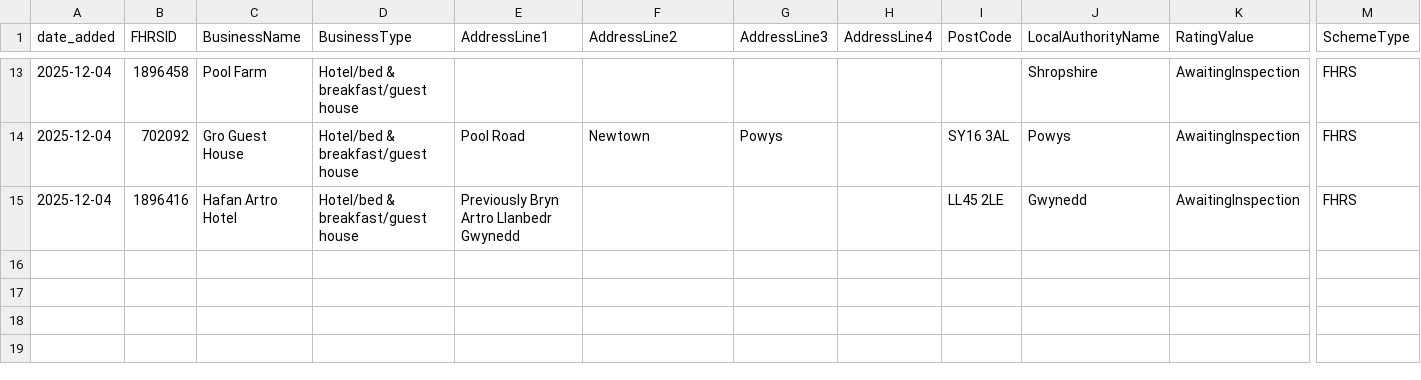
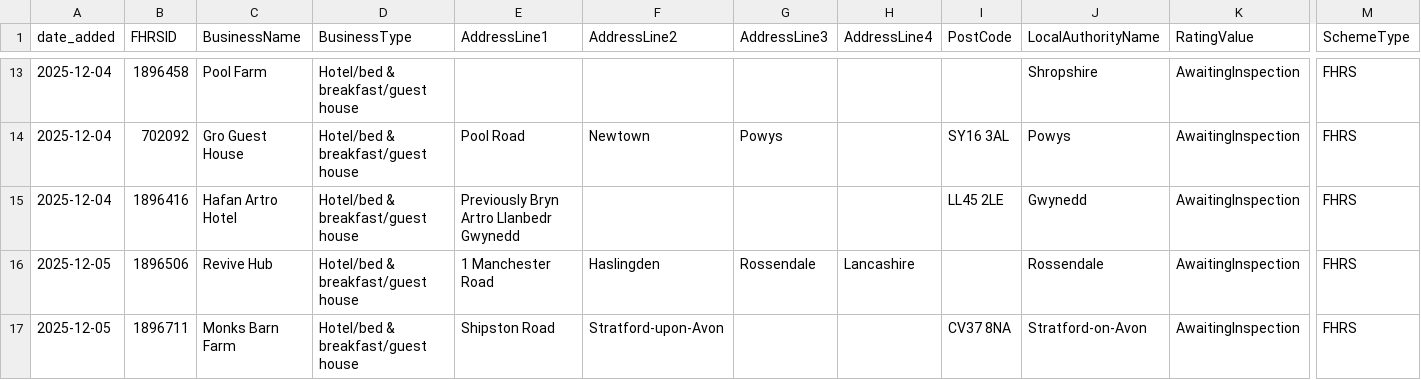
Before and after one commit to AP-Dev-Tools/independent-food-business-pulse, a CSV file: data/cumulative/HOTEL/2025-12.csv, drawn as a sheet; only a part is shown, gaps mark what is left out; rows hold the shown columns only; the diff names each change by its address in the sheet, - before the commit and + after, or states it on an @@ line.

```diff
--- a/data/cumulative/HOTEL/2025-12.csv
+++ b/data/cumulative/HOTEL/2025-12.csv
+row 16: 2025-12-05 | 1896506 | Revive Hub | Hotel/bed & breakfast/guest house | 1 Manchester Road | Haslingden | Rossendale | Lancashire |  | Rossendale | AwaitingInspection | FHRS
+row 17: 2025-12-05 | 1896711 | Monks Barn Farm | Hotel/bed & breakfast/guest house | Shipston Road | Stratford-upon-Avon |  |  | CV37 8NA | Stratford-on-Avon | AwaitingInspection | FHRS
```
Also changed, not shown: data/cumulative/MOBILE/2025-12.csv, data/cumulative/PUB_BAR/2025-12.csv, 11 other files.
